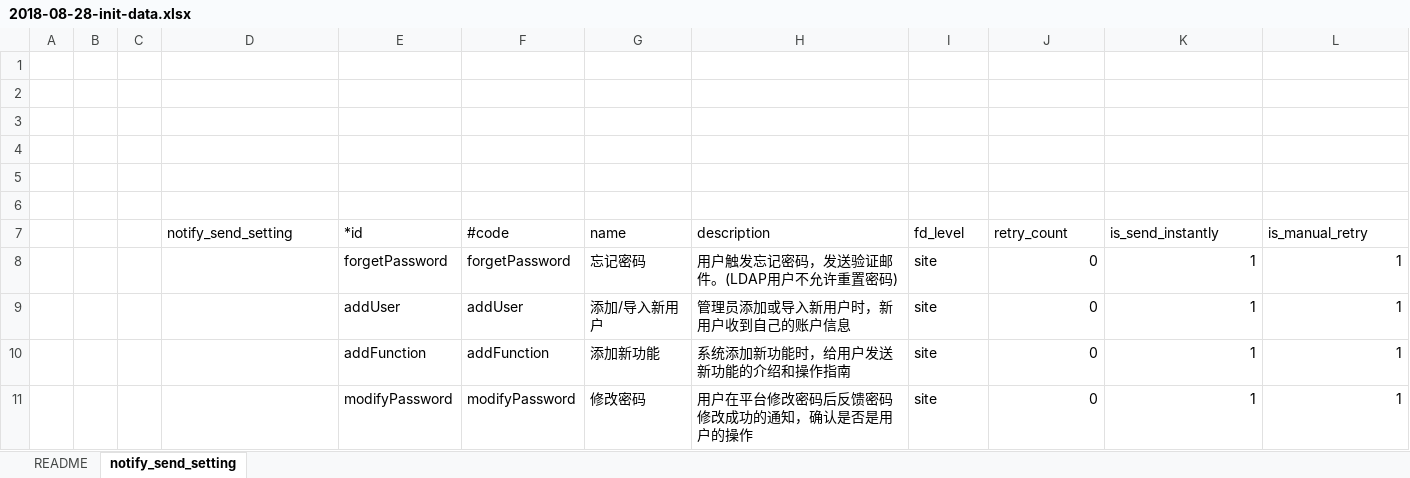
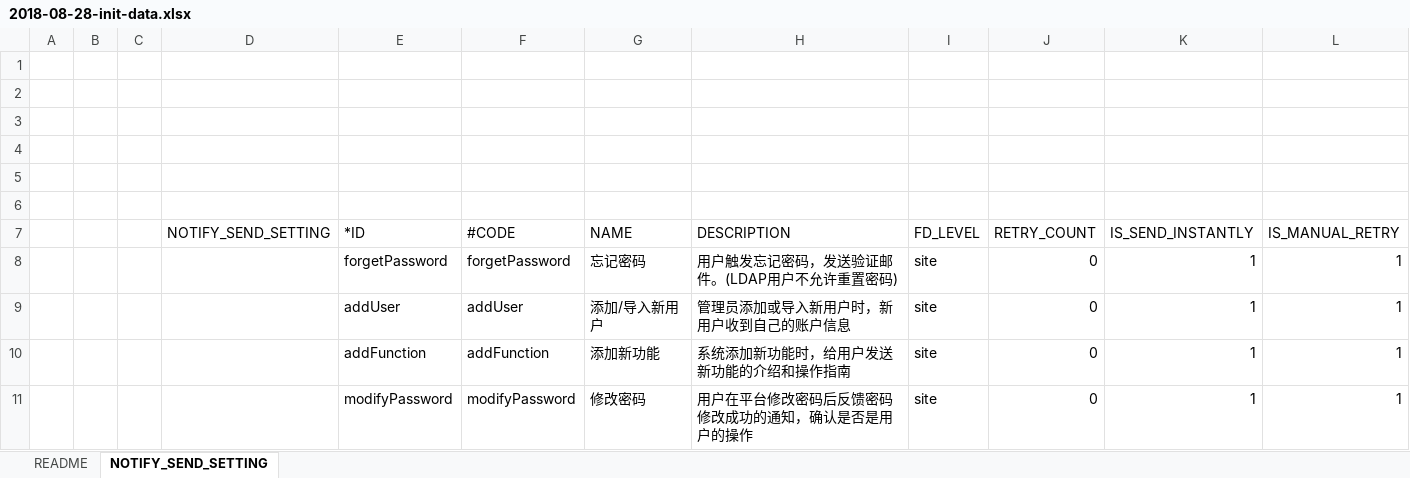
Before and after one commit to open-hand/choerodon-message, an Excel workbook: src/main/resources/script/db/2018-08-28-init-data.xlsx, sheet NOTIFY_SEND_SETTING, drawn as a sheet; values as stored, in another font and other column widths than the file's, no borders; removed rows and columns are numbered as before the commit, all else as after; the diff names each change by its address in the sheet, - before the commit and + after, or states it on an @@ line.

Commit message:
[IMP] notify-service支持Oracle

```diff
--- a/src/main/resources/script/db/2018-08-28-init-data.xlsx (sheet NOTIFY_SEND_SETTING)
+++ b/src/main/resources/script/db/2018-08-28-init-data.xlsx (sheet NOTIFY_SEND_SETTING)
-sheet tab: notify_send_setting
+sheet tab: NOTIFY_SEND_SETTING
-row 7:  |  |  | notify_send_setting | *id | #code | name | description | fd_level | retry_count | is_send_instantly | is_manual_retry
+row 7:  |  |  | NOTIFY_SEND_SETTING | *ID | #CODE | NAME | DESCRIPTION | FD_LEVEL | RETRY_COUNT | IS_SEND_INSTANTLY | IS_MANUAL_RETRY
```
Also changed, not shown: 8 other files.
